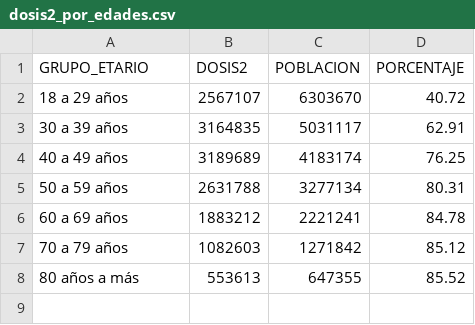
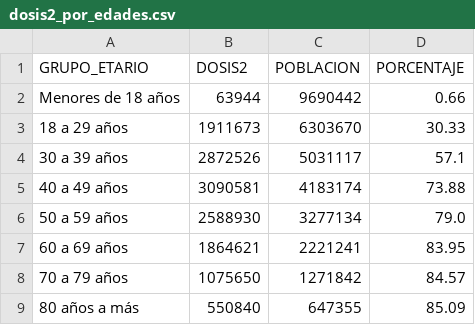
Before and after one commit to annaabsi/git-scraper-vacunacion, a CSV file: resultados/dosis2_por_edades.csv, drawn as a sheet.

```diff
--- a/resultados/dosis2_por_edades.csv
+++ b/resultados/dosis2_por_edades.csv
@@ -1,8 +1,9 @@
 GRUPO_ETARIO,DOSIS2,POBLACION,PORCENTAJE
-18 a 29 años,2567107,6303670,40.72
-30 a 39 años,3164835,5031117,62.91
-40 a 49 años,3189689,4183174,76.25
-50 a 59 años,2631788,3277134,80.31
-60 a 69 años,1883212,2221241,84.78
-70 a 79 años,1082603,1271842,85.12
-80 años a más,553613,647355,85.52
+Menores de 18 años,63944,9690442,0.66
+18 a 29 años,1911673,6303670,30.33
+30 a 39 años,2872526,5031117,57.1
+40 a 49 años,3090581,4183174,73.88
+50 a 59 años,2588930,3277134,79.0
+60 a 69 años,1864621,2221241,83.95
+70 a 79 años,1075650,1271842,84.57
+80 años a más,550840,647355,85.09
```
Also changed, not shown: 2 other files.
